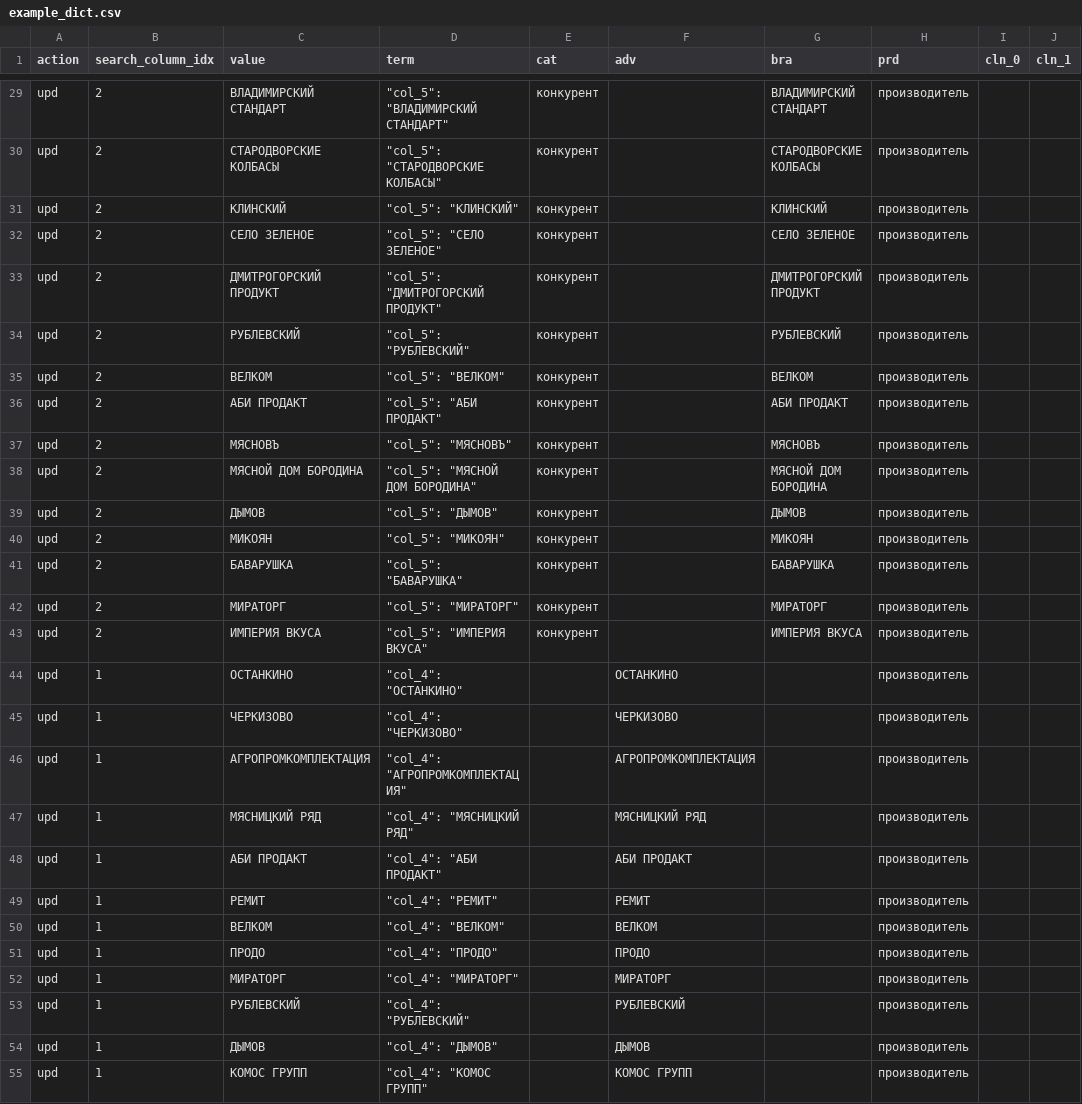
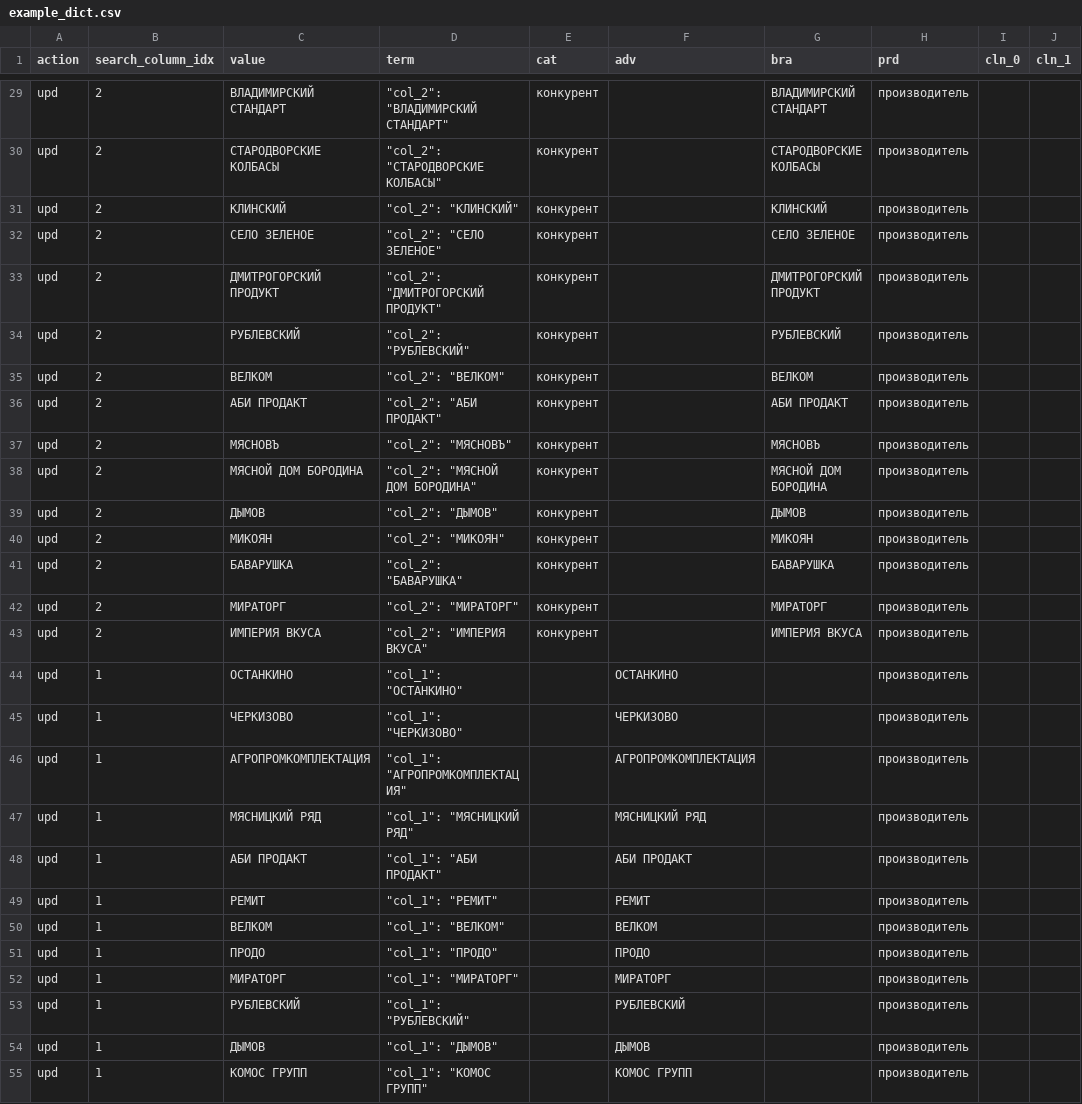
Before and after one commit to manicko/mko_data_cleaner, a CSV file: data/dict/example_dict.csv, drawn as a sheet; only a part is shown, gaps mark what is left out; the diff covers the shown part only; the diff names each change by its address in the sheet, - before the commit and + after, or states it on an @@ line.

```diff
--- a/data/dict/example_dict.csv
+++ b/data/dict/example_dict.csv
-D29 (term): "col_5": "ВЛАДИМИРСКИЙ СТАНДАРТ"
+D29 (term): "col_2": "ВЛАДИМИРСКИЙ СТАНДАРТ"
-D30 (term): "col_5": "СТАРОДВОРСКИЕ КОЛБАСЫ"
+D30 (term): "col_2": "СТАРОДВОРСКИЕ КОЛБАСЫ"
-D31 (term): "col_5": "КЛИНСКИЙ"
+D31 (term): "col_2": "КЛИНСКИЙ"
-D32 (term): "col_5": "СЕЛО ЗЕЛЕНОЕ"
+D32 (term): "col_2": "СЕЛО ЗЕЛЕНОЕ"
-D33 (term): "col_5": "ДМИТРОГОРСКИЙ ПРОДУКТ"
+D33 (term): "col_2": "ДМИТРОГОРСКИЙ ПРОДУКТ"
-D34 (term): "col_5": "РУБЛЕВСКИЙ"
+D34 (term): "col_2": "РУБЛЕВСКИЙ"
-D35 (term): "col_5": "ВЕЛКОМ"
+D35 (term): "col_2": "ВЕЛКОМ"
-D36 (term): "col_5": "АБИ ПРОДАКТ"
+D36 (term): "col_2": "АБИ ПРОДАКТ"
-D37 (term): "col_5": "МЯСНОВЪ"
+D37 (term): "col_2": "МЯСНОВЪ"
-D38 (term): "col_5": "МЯСНОЙ ДОМ БОРОДИНА"
+D38 (term): "col_2": "МЯСНОЙ ДОМ БОРОДИНА"
-D39 (term): "col_5": "ДЫМОВ"
+D39 (term): "col_2": "ДЫМОВ"
-D40 (term): "col_5": "МИКОЯН"
+D40 (term): "col_2": "МИКОЯН"
-D41 (term): "col_5": "БАВАРУШКА"
+D41 (term): "col_2": "БАВАРУШКА"
-D42 (term): "col_5": "МИРАТОРГ"
+D42 (term): "col_2": "МИРАТОРГ"
-D43 (term): "col_5": "ИМПЕРИЯ ВКУСА"
+D43 (term): "col_2": "ИМПЕРИЯ ВКУСА"
-D44 (term): "col_4": "ОСТАНКИНО"
+D44 (term): "col_1": "ОСТАНКИНО"
-D45 (term): "col_4": "ЧЕРКИЗОВО"
+D45 (term): "col_1": "ЧЕРКИЗОВО"
-D46 (term): "col_4": "АГРОПРОМКОМПЛЕКТАЦИЯ"
+D46 (term): "col_1": "АГРОПРОМКОМПЛЕКТАЦИЯ"
-D47 (term): "col_4": "МЯСНИЦКИЙ РЯД"
+D47 (term): "col_1": "МЯСНИЦКИЙ РЯД"
-D48 (term): "col_4": "АБИ ПРОДАКТ"
+D48 (term): "col_1": "АБИ ПРОДАКТ"
-D49 (term): "col_4": "РЕМИТ"
+D49 (term): "col_1": "РЕМИТ"
-D50 (term): "col_4": "ВЕЛКОМ"
+D50 (term): "col_1": "ВЕЛКОМ"
-D51 (term): "col_4": "ПРОДО"
+D51 (term): "col_1": "ПРОДО"
-D52 (term): "col_4": "МИРАТОРГ"
+D52 (term): "col_1": "МИРАТОРГ"
-D53 (term): "col_4": "РУБЛЕВСКИЙ"
+D53 (term): "col_1": "РУБЛЕВСКИЙ"
-D54 (term): "col_4": "ДЫМОВ"
+D54 (term): "col_1": "ДЫМОВ"
-D55 (term): "col_4": "КОМОС ГРУПП"
+D55 (term): "col_1": "КОМОС ГРУПП"
```
Also changed, not shown: 47 edited cells elsewhere in this file.
